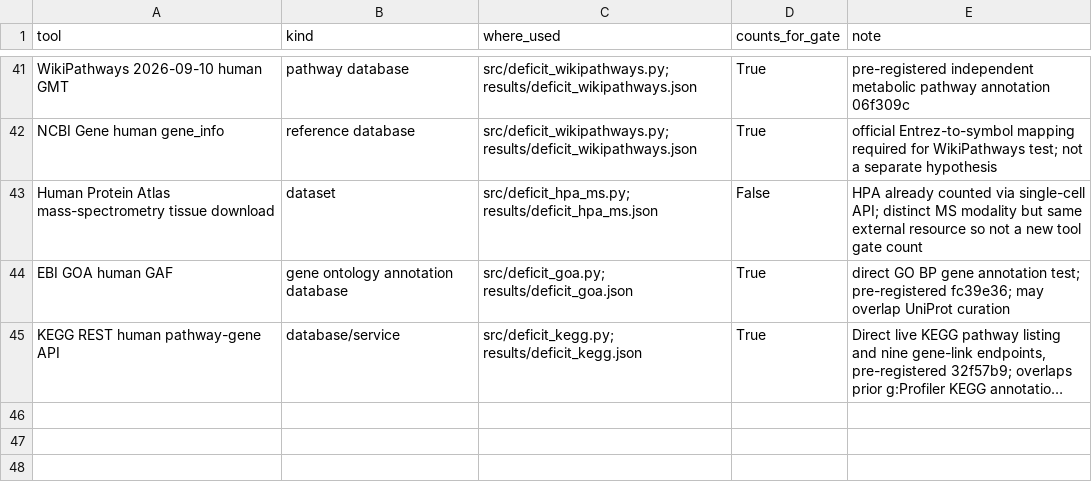
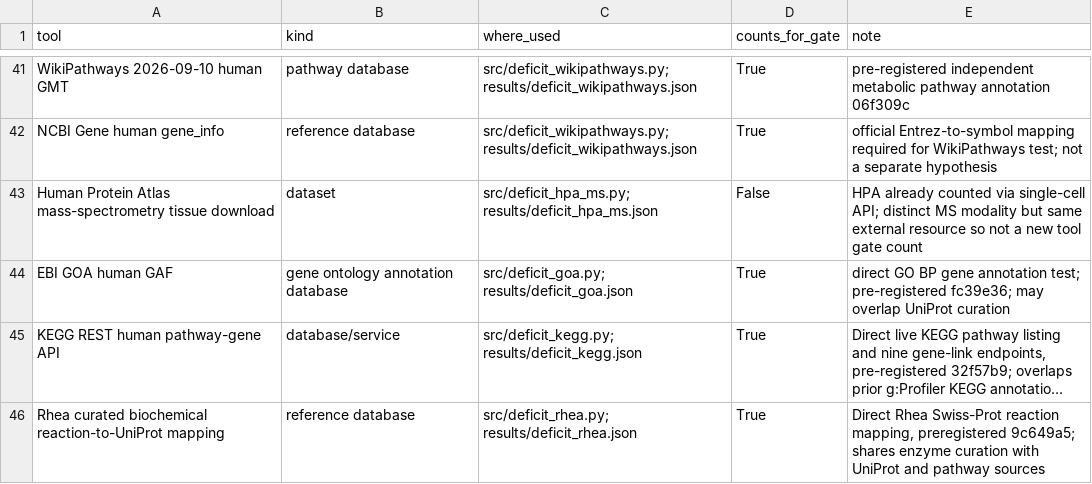
Before and after one commit to uditakankananonononono/mega27-03-virtual-organoid, a CSV file: results/tools_ledger.csv, drawn as a sheet; only a part is shown, gaps mark what is left out; long unchanged cells end in …; the diff names each change by its address in the sheet, - before the commit and + after, or states it on an @@ line.

Commit message:
Audit fixed deficits against curated Rhea reactions

```diff
--- a/results/tools_ledger.csv
+++ b/results/tools_ledger.csv
+row 46: Rhea curated biochemical reaction-to-UniProt mapping | reference database | src/deficit_rhea.py; results/deficit_rhea.json | True | Direct Rhea Swiss-Prot reaction mapping, preregistered 9c649a5; shares enzyme curation with UniProt and pathway sources
```
Also changed, not shown: 4 other files.
